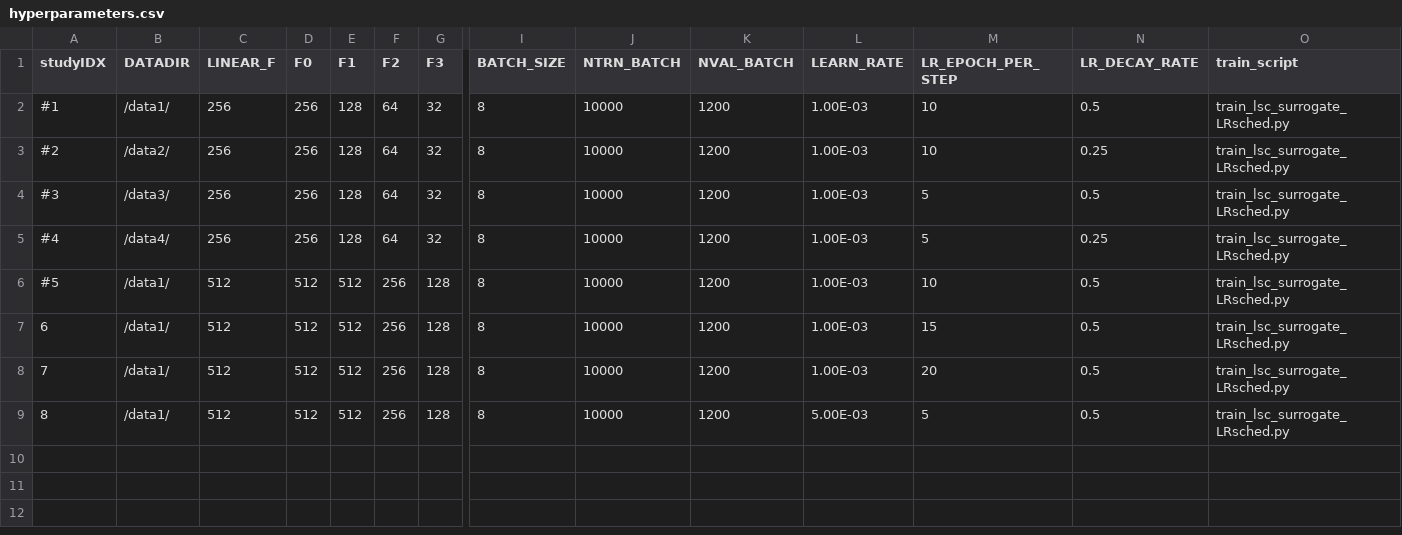
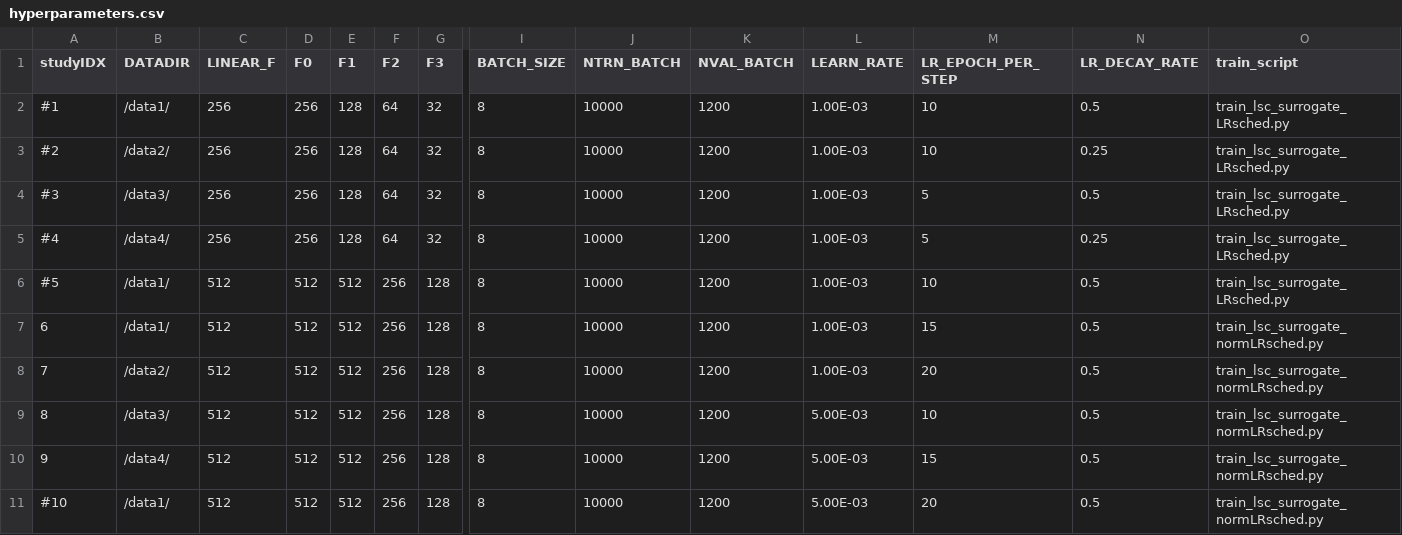
Before and after one commit to spandit-lanl/Yoke, a CSV file: harnesses/lsc_rho_surrogate_gpu_opt/hyperparameters.csv, drawn as a sheet; only a part is shown, gaps mark what is left out; rows hold the shown columns only; the diff names each change by its address in the sheet, - before the commit and + after, or states it on an @@ line.

Commit message:
Final setup for normalized LSC training with LR-schedulers
Former-commit-id: d5d3488674dcc0d934f77cdabf456f0a5989bb94

```diff
--- a/harnesses/lsc_rho_surrogate_gpu_opt/hyperparameters.csv
+++ b/harnesses/lsc_rho_surrogate_gpu_opt/hyperparameters.csv
-O7:O9 (train_script): train_lsc_surrogate_LRsched.py
+O7:O9 (train_script): train_lsc_surrogate_normLRsched.py
-B8 (DATADIR): /data1/
+B8 (DATADIR): /data2/
-B9 (DATADIR): /data1/
+B9 (DATADIR): /data3/
-M9 (LR_EPOCH_PER_STEP): 5
+M9 (LR_EPOCH_PER_STEP): 10
+row 10: 9 | /data4/ | 512 | 512 | 512 | 256 | 128 | 8 | 10000 | 1200 | 5.00E-03 | 15 | 0.5 | train_lsc_surrogate_normLRsched.py
+row 11: #10 | /data1/ | 512 | 512 | 512 | 256 | 128 | 8 | 10000 | 1200 | 5.00E-03 | 20 | 0.5 | train_lsc_surrogate_normLRsched.py
```
Also changed, not shown: 1 other file.
